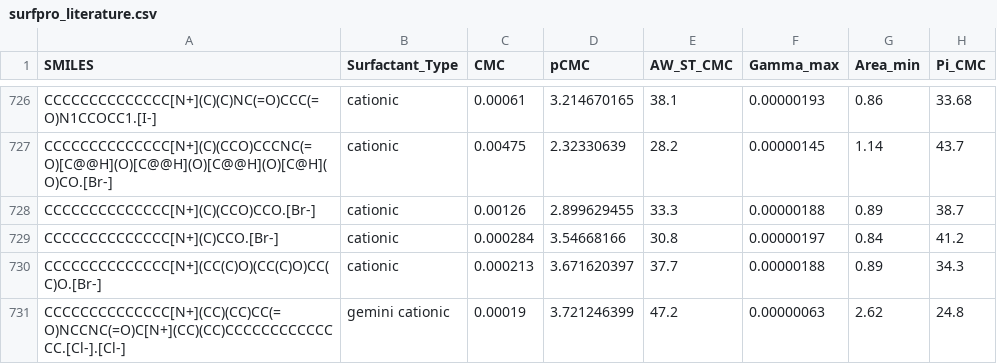
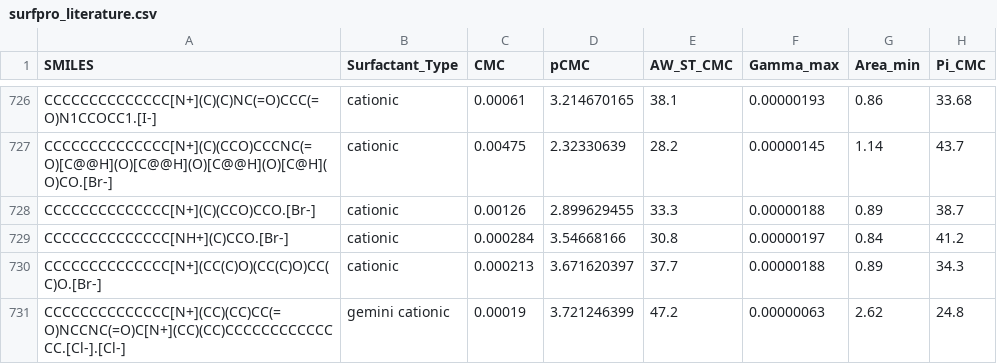
Before and after one commit to BigChemistry-RobotLab/SurfPro, a CSV file: data/surfpro_literature.csv, drawn as a sheet; only a part is shown, gaps mark what is left out; the diff names each change by its address in the sheet, - before the commit and + after, or states it on an @@ line.

Commit message:
fix 1 valency issue in 10.1016/j.molliq.2018.10.100

```diff
--- a/data/surfpro_literature.csv
+++ b/data/surfpro_literature.csv
-A729 (SMILES): CCCCCCCCCCCCCC[N+](C)CCO.[Br-]
+A729 (SMILES): CCCCCCCCCCCCCC[NH+](C)CCO.[Br-]
```
